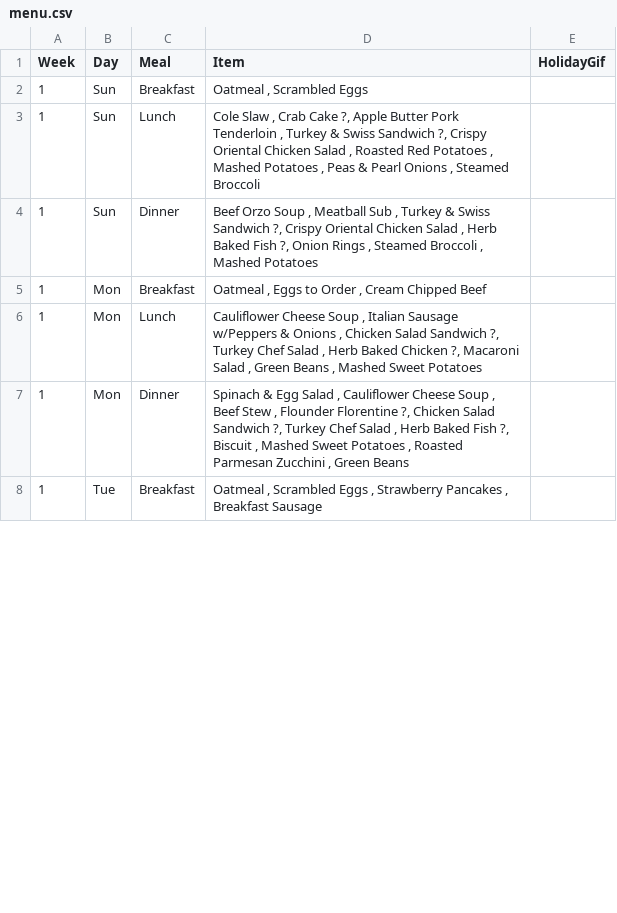
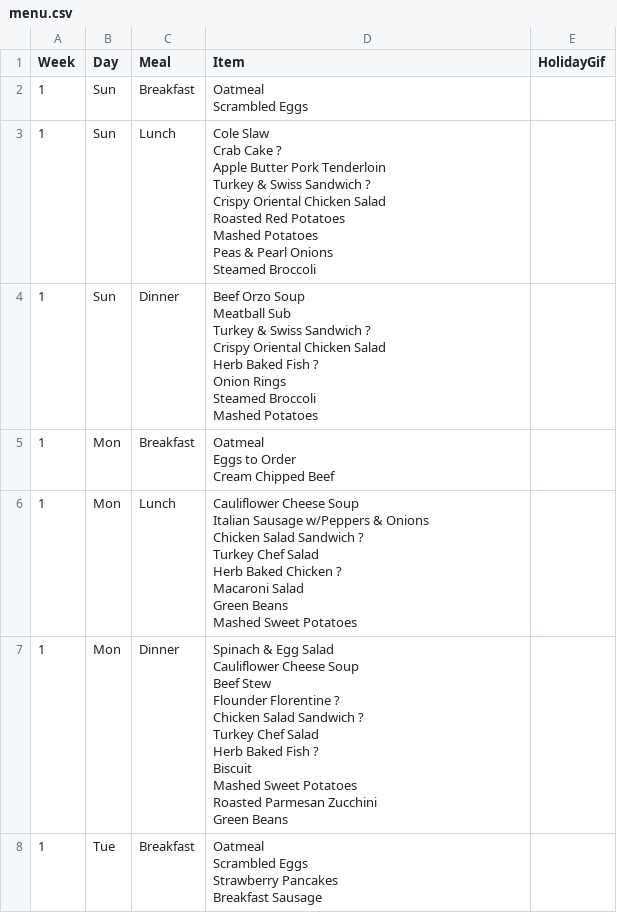
Before and after one commit to bennnn1/menu, a CSV file: menu.csv, drawn as a sheet; only a part is shown; the diff covers the shown part only.

```diff
--- a/menu.csv
+++ b/menu.csv
@@ -1,8 +1,46 @@
 Week,Day,Meal,Item,HolidayGif
-1,Sun,Breakfast,"Oatmeal , Scrambled Eggs ",
-1,Sun,Lunch,"Cole Slaw , Crab Cake ?, Apple Butter Pork Tenderloin , Turkey & Swiss Sandwich ?, Crispy Oriental Chicken Salad , Roasted Red Potatoes , Mashed Potatoes , Peas & Pearl Onions , Steamed Broccoli ",
-1,Sun,Dinner,"Beef Orzo Soup , Meatball Sub , Turkey & Swiss Sandwich ?, Crispy Oriental Chicken Salad , Herb Baked Fish ?, Onion Rings , Steamed Broccoli , Mashed Potatoes ",
-1,Mon,Breakfast,"Oatmeal , Eggs to Order , Cream Chipped Beef ",
-1,Mon,Lunch,"Cauliflower Cheese Soup , Italian Sausage w/Peppers & Onions , Chicken Salad Sandwich ?, Turkey Chef Salad , Herb Baked Chicken ?, Macaroni Salad , Green Beans , Mashed Sweet Potatoes ",
-1,Mon,Dinner,"Spinach & Egg Salad , Cauliflower Cheese Soup , Beef Stew , Flounder Florentine ?, Chicken Salad Sandwich ?, Turkey Chef Salad , Herb Baked Fish ?, Biscuit , Mashed Sweet Potatoes , Roasted Parmesan Zucchini , Green Beans ",
-1,Tue,Breakfast,"Oatmeal , Scrambled Eggs , Strawberry Pancakes , Breakfast Sausage ",
+1,Sun,Breakfast,"Oatmeal
+Scrambled Eggs ",
+1,Sun,Lunch,"Cole Slaw
+Crab Cake ?
+Apple Butter Pork Tenderloin
+Turkey & Swiss Sandwich ?
+Crispy Oriental Chicken Salad
+Roasted Red Potatoes
+Mashed Potatoes
+Peas & Pearl Onions
+Steamed Broccoli ",
+1,Sun,Dinner,"Beef Orzo Soup
+Meatball Sub
+Turkey & Swiss Sandwich ?
+Crispy Oriental Chicken Salad
+Herb Baked Fish ?
+Onion Rings
+Steamed Broccoli
+Mashed Potatoes ",
+1,Mon,Breakfast,"Oatmeal
+Eggs to Order
+Cream Chipped Beef ",
+1,Mon,Lunch,"Cauliflower Cheese Soup
+Italian Sausage w/Peppers & Onions
+Chicken Salad Sandwich ?
+Turkey Chef Salad
+Herb Baked Chicken ?
+Macaroni Salad
+Green Beans
+Mashed Sweet Potatoes ",
+1,Mon,Dinner,"Spinach & Egg Salad
+Cauliflower Cheese Soup
+Beef Stew
+Flounder Florentine ?
+Chicken Salad Sandwich ?
+Turkey Chef Salad
+Herb Baked Fish ?
+Biscuit
+Mashed Sweet Potatoes
+Roasted Parmesan Zucchini
+Green Beans ",
+1,Tue,Breakfast,"Oatmeal
+Scrambled Eggs
+Strawberry Pancakes
+Breakfast Sausage ",
```
Also changed, not shown: 77 edited cells elsewhere in this file, 1 other file.
